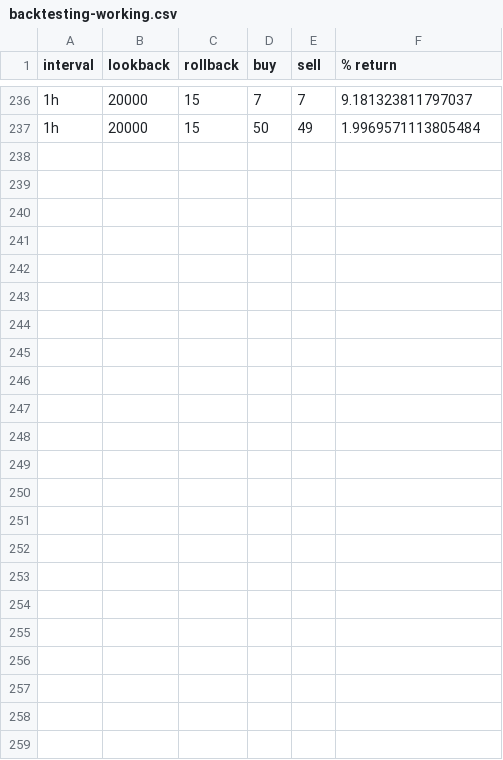
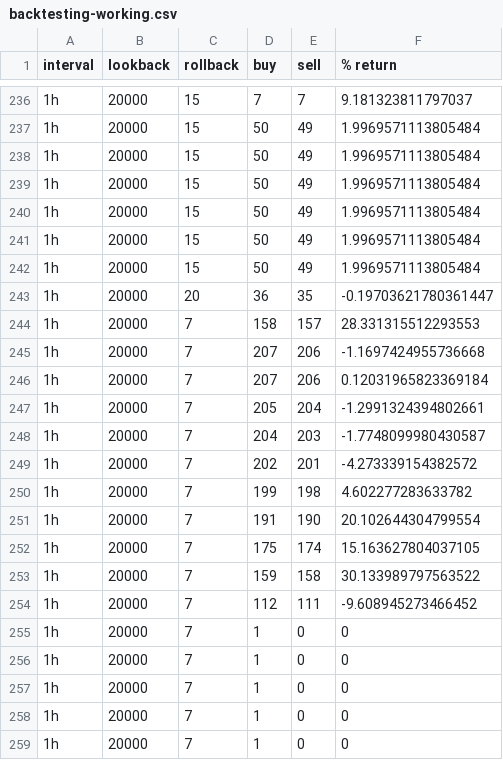
Before and after one commit to webclinic017/python-15, a CSV file: backtesting-working.csv, drawn as a sheet; only a part is shown, gaps mark what is left out; the diff names each change by its address in the sheet, - before the commit and + after, or states it on an @@ line.

```diff
--- a/backtesting-working.csv
+++ b/backtesting-working.csv
+row 238: 1h | 20000 | 15 | 50 | 49 | 1.9969571113805484
+row 239: 1h | 20000 | 15 | 50 | 49 | 1.9969571113805484
+row 240: 1h | 20000 | 15 | 50 | 49 | 1.9969571113805484
+row 241: 1h | 20000 | 15 | 50 | 49 | 1.9969571113805484
+row 242: 1h | 20000 | 15 | 50 | 49 | 1.9969571113805484
+row 243: 1h | 20000 | 20 | 36 | 35 | -0.19703621780361447
+row 244: 1h | 20000 | 7 | 158 | 157 | 28.331315512293553
+row 245: 1h | 20000 | 7 | 207 | 206 | -1.1697424955736668
+row 246: 1h | 20000 | 7 | 207 | 206 | 0.12031965823369184
+row 247: 1h | 20000 | 7 | 205 | 204 | -1.2991324394802661
+row 248: 1h | 20000 | 7 | 204 | 203 | -1.7748099980430587
+row 249: 1h | 20000 | 7 | 202 | 201 | -4.273339154382572
+row 250: 1h | 20000 | 7 | 199 | 198 | 4.602277283633782
+row 251: 1h | 20000 | 7 | 191 | 190 | 20.102644304799554
+row 252: 1h | 20000 | 7 | 175 | 174 | 15.163627804037105
+row 253: 1h | 20000 | 7 | 159 | 158 | 30.133989797563522
+row 254: 1h | 20000 | 7 | 112 | 111 | -9.608945273466452
+row 255: 1h | 20000 | 7 | 1 | 0 | 0
+row 256: 1h | 20000 | 7 | 1 | 0 | 0
+row 257: 1h | 20000 | 7 | 1 | 0 | 0
+row 258: 1h | 20000 | 7 | 1 | 0 | 0
+row 259: 1h | 20000 | 7 | 1 | 0 | 0
```
Also changed, not shown: macd-backtesting.csv, 3 other files.
